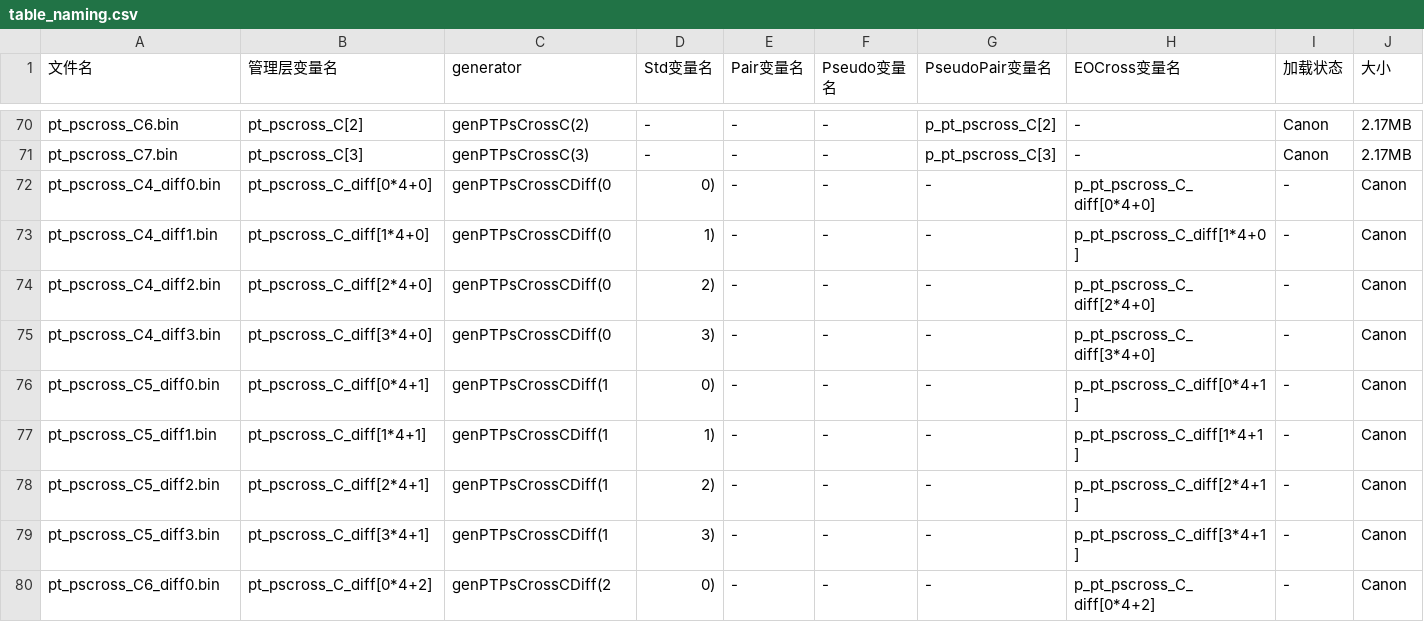
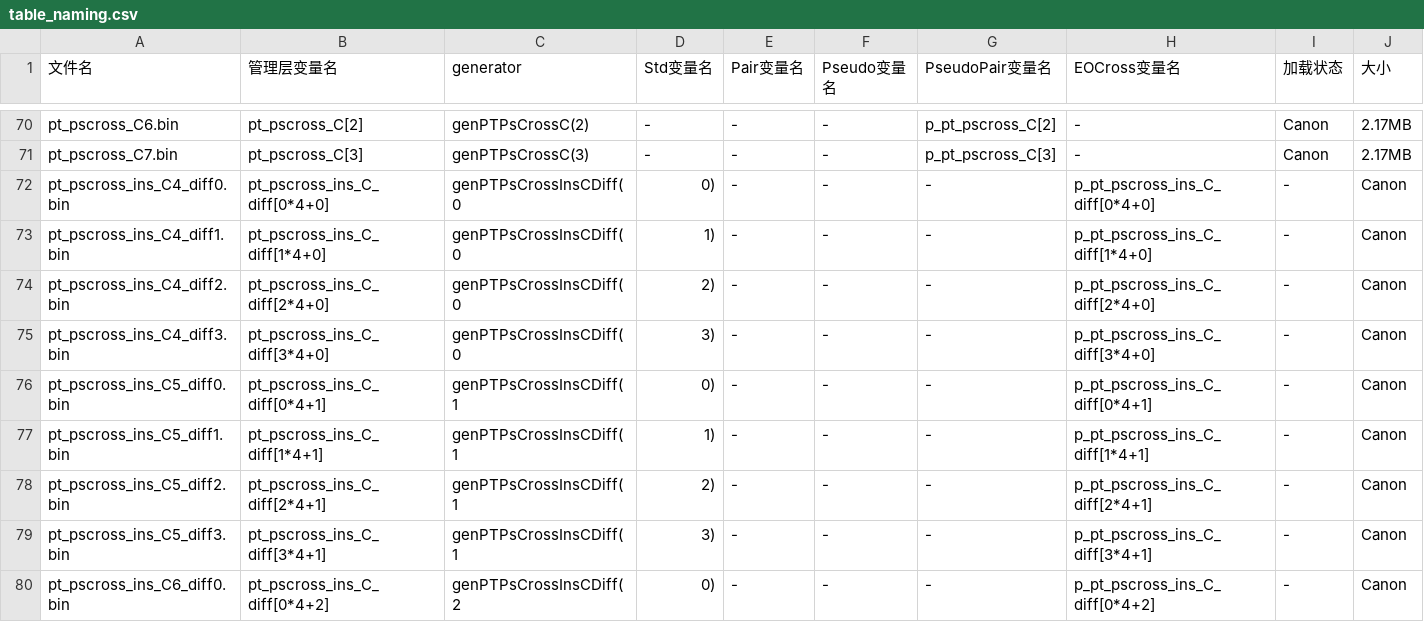
Before and after one commit to RuiminYan/solver, a CSV file: table_naming.csv, drawn as a sheet; only a part is shown, gaps mark what is left out; the diff covers the shown part only; the diff names each change by its address in the sheet, - before the commit and + after, or states it on an @@ line.

Commit message:
Rename pt_pscross_C_diff -> pt_pscross_ins_C_diff, add ins prefix to distinguish insertion variant tables

```diff
--- a/table_naming.csv
+++ b/table_naming.csv
-A72 (文件名): pt_pscross_C4_diff0.bin
+A72 (文件名): pt_pscross_ins_C4_diff0.bin
-B72 (管理层变量名): pt_pscross_C_diff[0*4+0]
+B72 (管理层变量名): pt_pscross_ins_C_diff[0*4+0]
-C72:C75 (generator): genPTPsCrossCDiff(0
+C72:C75 (generator): genPTPsCrossInsCDiff(0
-H72 (EOCross变量名): p_pt_pscross_C_diff[0*4+0]
+H72 (EOCross变量名): p_pt_pscross_ins_C_diff[0*4+0]
-A73 (文件名): pt_pscross_C4_diff1.bin
+A73 (文件名): pt_pscross_ins_C4_diff1.bin
-B73 (管理层变量名): pt_pscross_C_diff[1*4+0]
+B73 (管理层变量名): pt_pscross_ins_C_diff[1*4+0]
-H73 (EOCross变量名): p_pt_pscross_C_diff[1*4+0]
+H73 (EOCross变量名): p_pt_pscross_ins_C_diff[1*4+0]
-A74 (文件名): pt_pscross_C4_diff2.bin
+A74 (文件名): pt_pscross_ins_C4_diff2.bin
-B74 (管理层变量名): pt_pscross_C_diff[2*4+0]
+B74 (管理层变量名): pt_pscross_ins_C_diff[2*4+0]
-H74 (EOCross变量名): p_pt_pscross_C_diff[2*4+0]
+H74 (EOCross变量名): p_pt_pscross_ins_C_diff[2*4+0]
-A75 (文件名): pt_pscross_C4_diff3.bin
+A75 (文件名): pt_pscross_ins_C4_diff3.bin
-B75 (管理层变量名): pt_pscross_C_diff[3*4+0]
+B75 (管理层变量名): pt_pscross_ins_C_diff[3*4+0]
-H75 (EOCross变量名): p_pt_pscross_C_diff[3*4+0]
+H75 (EOCross变量名): p_pt_pscross_ins_C_diff[3*4+0]
-A76 (文件名): pt_pscross_C5_diff0.bin
+A76 (文件名): pt_pscross_ins_C5_diff0.bin
-B76 (管理层变量名): pt_pscross_C_diff[0*4+1]
+B76 (管理层变量名): pt_pscross_ins_C_diff[0*4+1]
-C76:C79 (generator): genPTPsCrossCDiff(1
+C76:C79 (generator): genPTPsCrossInsCDiff(1
-H76 (EOCross变量名): p_pt_pscross_C_diff[0*4+1]
+H76 (EOCross变量名): p_pt_pscross_ins_C_diff[0*4+1]
-A77 (文件名): pt_pscross_C5_diff1.bin
+A77 (文件名): pt_pscross_ins_C5_diff1.bin
-B77 (管理层变量名): pt_pscross_C_diff[1*4+1]
+B77 (管理层变量名): pt_pscross_ins_C_diff[1*4+1]
-H77 (EOCross变量名): p_pt_pscross_C_diff[1*4+1]
+H77 (EOCross变量名): p_pt_pscross_ins_C_diff[1*4+1]
-A78 (文件名): pt_pscross_C5_diff2.bin
+A78 (文件名): pt_pscross_ins_C5_diff2.bin
-B78 (管理层变量名): pt_pscross_C_diff[2*4+1]
+B78 (管理层变量名): pt_pscross_ins_C_diff[2*4+1]
-H78 (EOCross变量名): p_pt_pscross_C_diff[2*4+1]
+H78 (EOCross变量名): p_pt_pscross_ins_C_diff[2*4+1]
-A79 (文件名): pt_pscross_C5_diff3.bin
+A79 (文件名): pt_pscross_ins_C5_diff3.bin
-B79 (管理层变量名): pt_pscross_C_diff[3*4+1]
+B79 (管理层变量名): pt_pscross_ins_C_diff[3*4+1]
-H79 (EOCross变量名): p_pt_pscross_C_diff[3*4+1]
+H79 (EOCross变量名): p_pt_pscross_ins_C_diff[3*4+1]
-A80 (文件名): pt_pscross_C6_diff0.bin
+A80 (文件名): pt_pscross_ins_C6_diff0.bin
-B80 (管理层变量名): pt_pscross_C_diff[0*4+2]
+B80 (管理层变量名): pt_pscross_ins_C_diff[0*4+2]
-C80 (generator): genPTPsCrossCDiff(2
+C80 (generator): genPTPsCrossInsCDiff(2
-H80 (EOCross变量名): p_pt_pscross_C_diff[0*4+2]
+H80 (EOCross变量名): p_pt_pscross_ins_C_diff[0*4+2]
```
Also changed, not shown: 28 edited cells elsewhere in this file, create_functions.csv, 3 other files.
